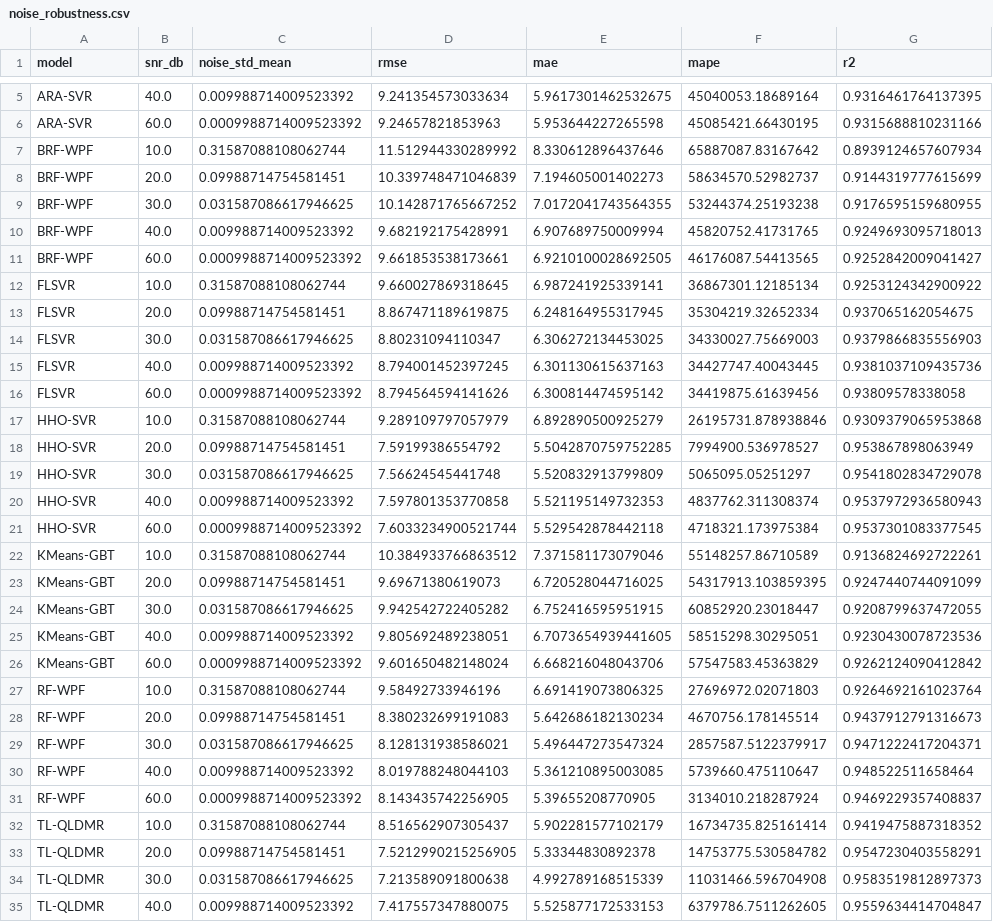
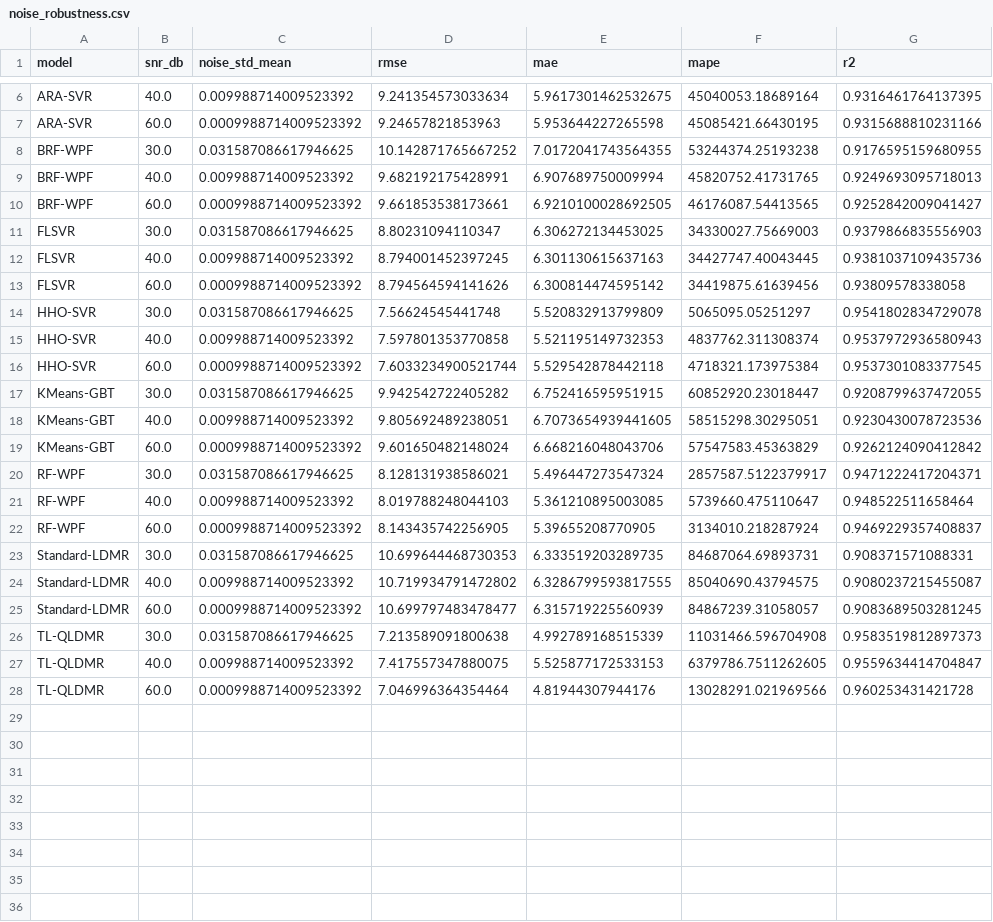
Before and after one commit to Jlchen08/TLQLDMR_Paper, a CSV file: experiment2/results_noise/noise_robustness.csv, drawn as a sheet; only a part is shown, gaps mark what is left out; the shorter side is filled out with more unchanged rows; the diff covers the shown part only.

```diff
--- a/experiment2/results_noise/noise_robustness.csv
+++ b/experiment2/results_noise/noise_robustness.csv
@@ -6,4 +7,2 @@ ARA-SVR,40.0,0.009988714009523392,9.241354573033634,5.9617301462532675,45040053.
 ARA-SVR,60.0,0.0009988714009523392,9.24657821853963,5.953644227265598,45085421.66430195,0.9315688810231166
-BRF-WPF,10.0,0.31587088108062744,11.512944330289992,8.330612896437646,65887087.83167642,0.8939124657607934
-BRF-WPF,20.0,0.09988714754581451,10.339748471046839,7.194605001402273,58634570.52982737,0.9144319777615699
 BRF-WPF,30.0,0.031587086617946625,10.142871765667252,7.0172041743564355,53244374.25193238,0.9176595159680955
@@ -11,4 +10,2 @@ BRF-WPF,40.0,0.009988714009523392,9.682192175428991,6.907689750009994,45820752.4
 BRF-WPF,60.0,0.0009988714009523392,9.661853538173661,6.9210100028692505,46176087.54413565,0.9252842009041427
-FLSVR,10.0,0.31587088108062744,9.660027869318645,6.987241925339141,36867301.12185134,0.9253124342900922
-FLSVR,20.0,0.09988714754581451,8.867471189619875,6.248164955317945,35304219.32652334,0.937065162054675
 FLSVR,30.0,0.031587086617946625,8.80231094110347,6.306272134453025,34330027.75669003,0.9379866835556903
@@ -16,4 +13,2 @@ FLSVR,40.0,0.009988714009523392,8.794001452397245,6.301130615637163,34427747.400
 FLSVR,60.0,0.0009988714009523392,8.794564594141626,6.300814474595142,34419875.61639456,0.93809578338058
-HHO-SVR,10.0,0.31587088108062744,9.289109797057979,6.892890500925279,26195731.878938846,0.9309379065953868
-HHO-SVR,20.0,0.09988714754581451,7.59199386554792,5.5042870759752285,7994900.536978527,0.953867898063949
 HHO-SVR,30.0,0.031587086617946625,7.56624545441748,5.520832913799809,5065095.05251297,0.9541802834729078
@@ -21,4 +16,2 @@ HHO-SVR,40.0,0.009988714009523392,7.597801353770858,5.521195149732353,4837762.31
 HHO-SVR,60.0,0.0009988714009523392,7.6033234900521744,5.529542878442118,4718321.173975384,0.9537301083377545
-KMeans-GBT,10.0,0.31587088108062744,10.384933766863512,7.371581173079046,55148257.86710589,0.9136824692722261
-KMeans-GBT,20.0,0.09988714754581451,9.69671380619073,6.720528044716025,54317913.103859395,0.9247440744091099
 KMeans-GBT,30.0,0.031587086617946625,9.942542722405282,6.752416595951915,60852920.23018447,0.9208799637472055
@@ -26,4 +19,2 @@ KMeans-GBT,40.0,0.009988714009523392,9.805692489238051,6.7073654939441605,585152
 KMeans-GBT,60.0,0.0009988714009523392,9.601650482148024,6.668216048043706,57547583.45363829,0.9262124090412842
-RF-WPF,10.0,0.31587088108062744,9.58492733946196,6.691419073806325,27696972.02071803,0.9264692161023764
-RF-WPF,20.0,0.09988714754581451,8.380232699191083,5.642686182130234,4670756.178145514,0.9437912791316673
 RF-WPF,30.0,0.031587086617946625,8.128131938586021,5.496447273547324,2857587.5122379917,0.9471222417204371
@@ -31,4 +22,5 @@ RF-WPF,40.0,0.009988714009523392,8.019788248044103,5.361210895003085,5739660.475
 RF-WPF,60.0,0.0009988714009523392,8.143435742256905,5.39655208770905,3134010.218287924,0.9469229357408837
-TL-QLDMR,10.0,0.31587088108062744,8.516562907305437,5.902281577102179,16734735.825161414,0.9419475887318352
-TL-QLDMR,20.0,0.09988714754581451,7.5212990215256905,5.33344830892378,14753775.530584782,0.9547230403558291
+Standard-LDMR,30.0,0.031587086617946625,10.699644468730353,6.333519203289735,84687064.69893731,0.908371571088331
+Standard-LDMR,40.0,0.009988714009523392,10.719934791472802,6.3286799593817555,85040690.43794575,0.9080237215455087
+Standard-LDMR,60.0,0.0009988714009523392,10.699797483478477,6.315719225560939,84867239.31058057,0.9083689503281245
 TL-QLDMR,30.0,0.031587086617946625,7.213589091800638,4.992789168515339,11031466.596704908,0.9583519812897373
```
Also changed, not shown: 3 added rows and 2 removed rows elsewhere in this file, experiment2/results_selected/best_models_summary.csv, experiment3/results_noise/noise_robustness.csv, 13 other files.
